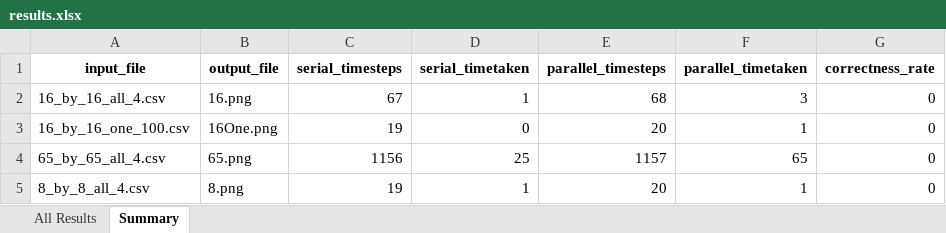
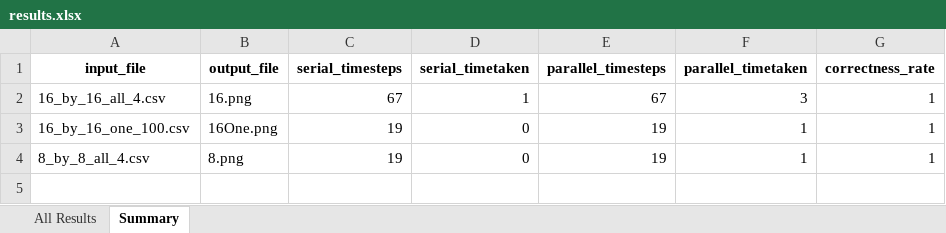
Before and after one commit to GenevieveAkosua/AbelianSandpileSimulation, an Excel workbook: results.xlsx, sheet Summary, drawn as a sheet; values as stored, in another font and other column widths than the file's, no borders; removed rows and columns are numbered as before the commit, all else as after; the diff names each change by its address in the sheet, - before the commit and + after, or states it on an @@ line.

```diff
--- a/results.xlsx (sheet Summary)
+++ b/results.xlsx (sheet Summary)
-E2 (parallel_timesteps): 68
+E2 (parallel_timesteps): 67
-G2:G3 (correctness_rate): 0
+G2:G3 (correctness_rate): 1
-E3 (parallel_timesteps): 20
+E3 (parallel_timesteps): 19
-row 4: 65_by_65_all_4.csv | 65.png | 1156 | 25 | 1157 | 65 | 0
-D4 (serial_timetaken): 1
+D4 (serial_timetaken): 0
-E4 (parallel_timesteps): 20
+E4 (parallel_timesteps): 19
-G4 (correctness_rate): 0
+G4 (correctness_rate): 1
```
Also changed, not shown: sheet All Results, 33 other files.
